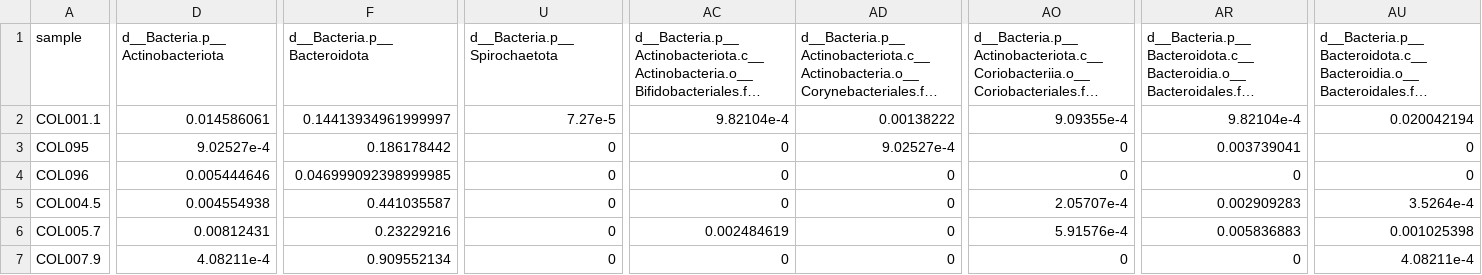
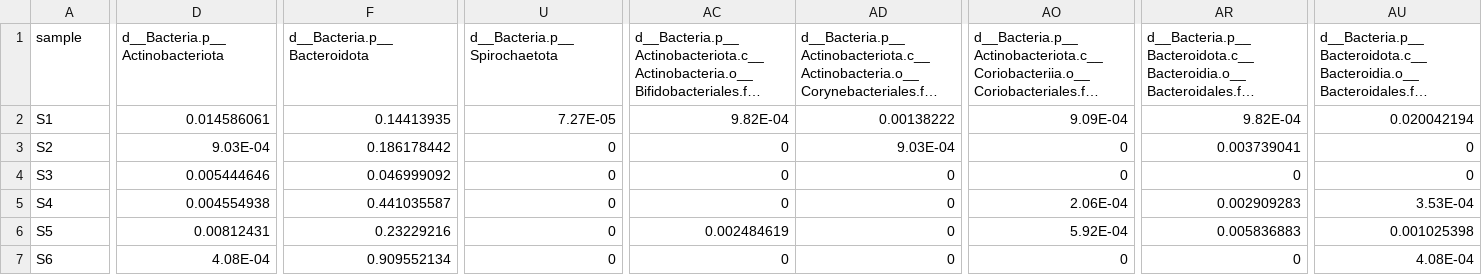
Before and after one commit to IOsinnii/Maaslin2-demo, a CSV file: input/input_bacteria.csv, drawn as a sheet; only a part is shown, gaps mark what is left out; long unchanged cells end in …; the diff covers the shown part only; the diff names each change by its address in the sheet, - before the commit and + after, or states it on an @@ line.

```diff
--- a/input/input_bacteria.csv
+++ b/input/input_bacteria.csv
-A2 (sample): COL001.1
+A2 (sample): S1
-F2 (d__Bacteria.p__Bacteroidota): 0.14413934961999997
+F2 (d__Bacteria.p__Bacteroidota): 0.14413935
-U2 (d__Bacteria.p__Spirochaetota): 7.27e-5
+U2 (d__Bacteria.p__Spirochaetota): 7.27E-05
-AC2: 9.82104e-4
+AC2: 9.82E-04
-AO2: 9.09355e-4
+AO2: 9.09E-04
-AR2: 9.82104e-4
+AR2: 9.82E-04
-A3 (sample): COL095
+A3 (sample): S2
-D3 (d__Bacteria.p__Actinobacteriota): 9.02527e-4
+D3 (d__Bacteria.p__Actinobacteriota): 9.03E-04
-AD3: 9.02527e-4
+AD3: 9.03E-04
-A4 (sample): COL096
+A4 (sample): S3
-F4 (d__Bacteria.p__Bacteroidota): 0.046999092398999985
+F4 (d__Bacteria.p__Bacteroidota): 0.046999092
-A5 (sample): COL004.5
+A5 (sample): S4
-AO5: 2.05707e-4
+AO5: 2.06E-04
-AU5: 3.5264e-4
+AU5: 3.53E-04
-A6 (sample): COL005.7
+A6 (sample): S5
-AO6: 5.91576e-4
+AO6: 5.92E-04
-A7 (sample): COL007.9
+A7 (sample): S6
-D7 (d__Bacteria.p__Actinobacteriota): 4.08211e-4
+D7 (d__Bacteria.p__Actinobacteriota): 4.08E-04
-AU7: 4.08211e-4
+AU7: 4.08E-04
```
Also changed, not shown: 172 edited cells elsewhere in this file, output/output_Gender/features/filtered_data.tsv, output/output_Gender/features/filtered_data_norm.tsv, 25 other files.
